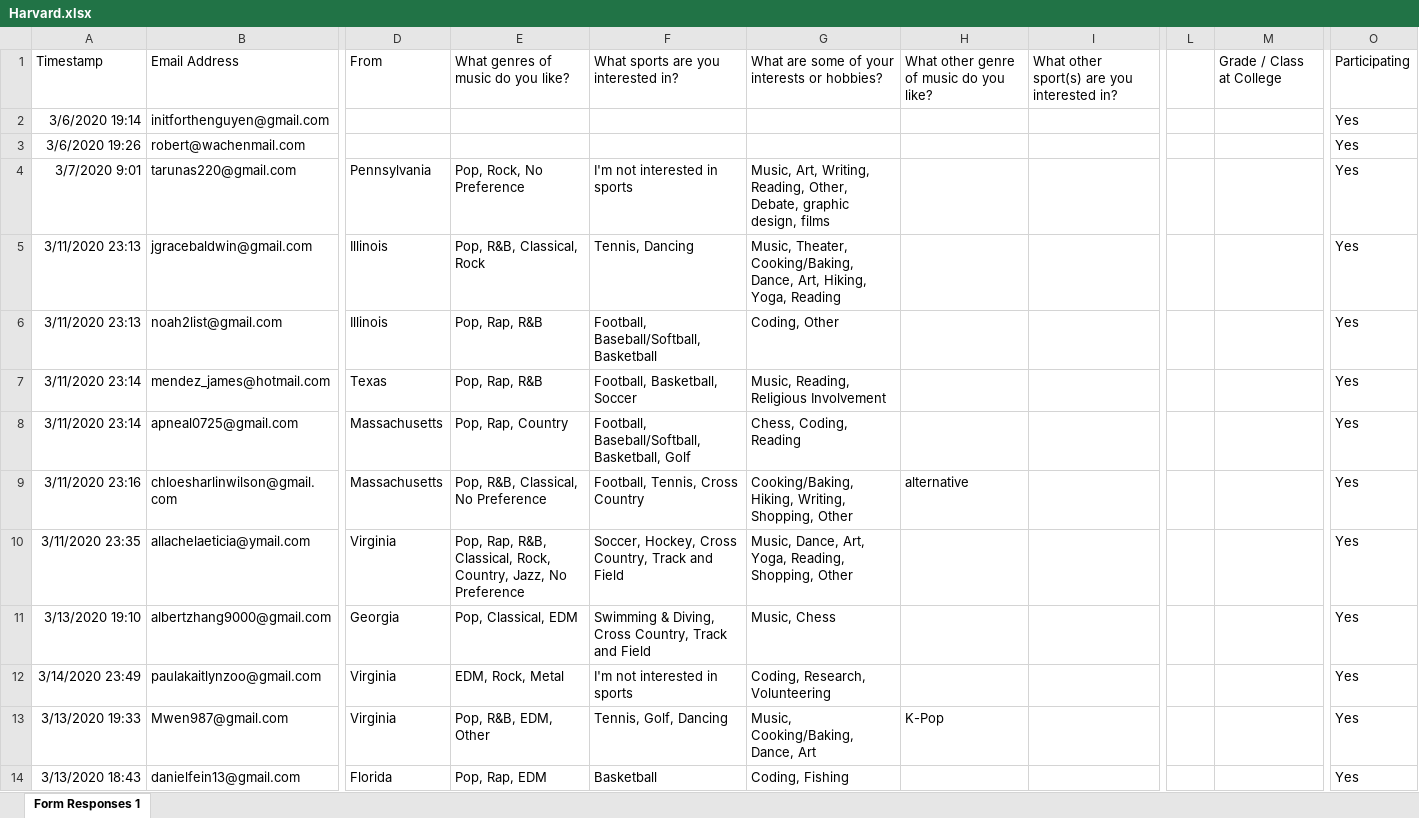
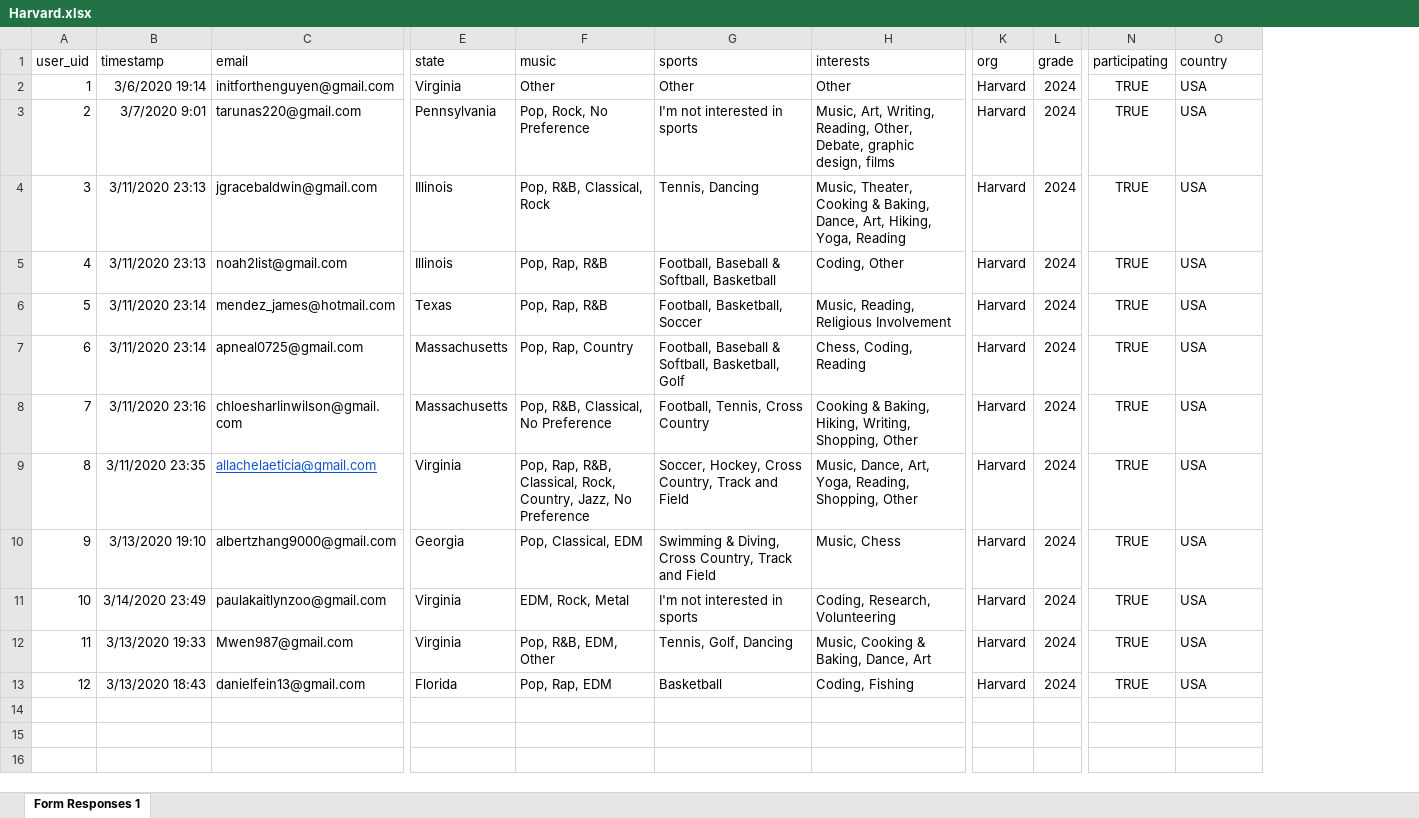
Before and after one commit to paulazoo/Admeeted-paula, an Excel workbook: react-flask-app/api/Harvard.xlsx, sheet Form Responses 1, drawn as a sheet; only a part is shown, gaps mark what is left out; values as stored, in another font and other column widths than the file's, no borders; removed rows and columns are numbered as before the commit, all else as after; rows hold the shown columns only; the diff names each change by its address in the sheet, - before the commit and + after, or states it on an @@ line.

```diff
--- a/react-flask-app/api/Harvard.xlsx (sheet Form Responses 1)
+++ b/react-flask-app/api/Harvard.xlsx (sheet Form Responses 1)
+column A, rows 2-13: 1 | 2 | 3 | 4 | 5 | 6 | 7 | 8 | 9 | 10 | 11 | 12
-column H, rows 9-13: alternative |  |  |  | K-Pop
-column I, empty
+column K, rows 2-13: all Harvard
-column M, empty
+column N, rows 2-13: all TRUE
-row 1: Timestamp | Email Address | From | What genres of music do you like? | What sports are you interested in? | What are some of your interests or hobbies? | What other genre of music do you like? | What other sport(s) are you interested in? |  | Grade / Class at College | Participating
+row 1: user_uid | timestamp | email | state | music | sports | interests | org | grade | participating | country
-E2: (empty)
+E2: Virginia
-F2: (empty)
+F2: Other
-G2: (empty)
+G2: Other
-H2: (empty)
+H2: Other
-L2: (empty)
+L2: 2024
-O2: Yes
+O2: USA
-row 3: 3/6/2020 19:26 | robert@wachenmail.com |  |  |  |  |  |  |  |  | Yes
-L3:L13: (empty)
+L3:L13: 2024
-O3:O13: Yes
+O3:O13: USA
-H4: Music, Theater, Cooking/Baking, Dance, Art,…
+H4: Music, Theater, Cooking & Baking, Dance, Art,…
-G5: Football, Baseball/Softball, Basketball
+G5: Football, Baseball & Softball, Basketball
-G7: Football, Baseball/Softball, Basketball, Golf
+G7: Football, Baseball & Softball, Basketball, Golf
-H8: Cooking/Baking, Hiking, Writing,…
+H8: Cooking & Baking, Hiking, Writing,…
-C9: allachelaeticia@ymail.com
+C9: allachelaeticia@gmail.com
@@ C9 underline: off → on, text colour: black → #1155CC @@
-H12: Music, Cooking/Baking, Dance, Art
+H12: Music, Cooking & Baking, Dance, Art
```
Also changed, not shown: 4 other files.
